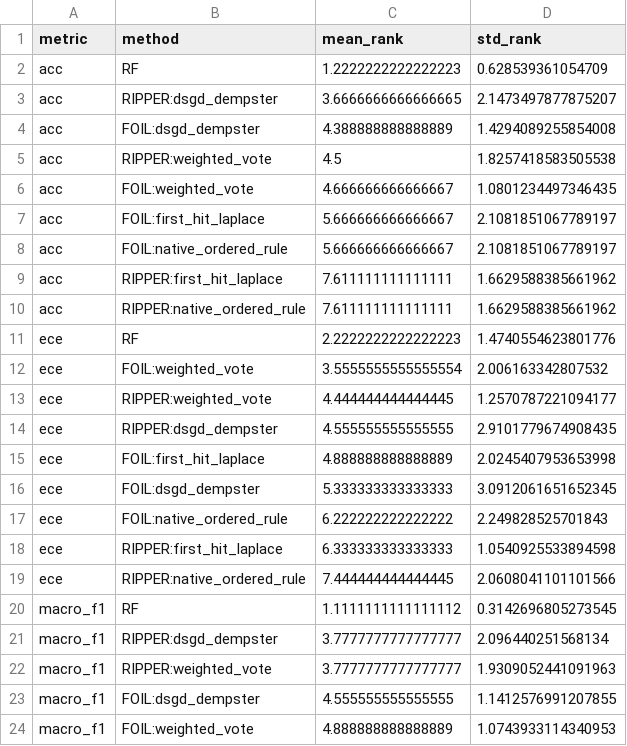
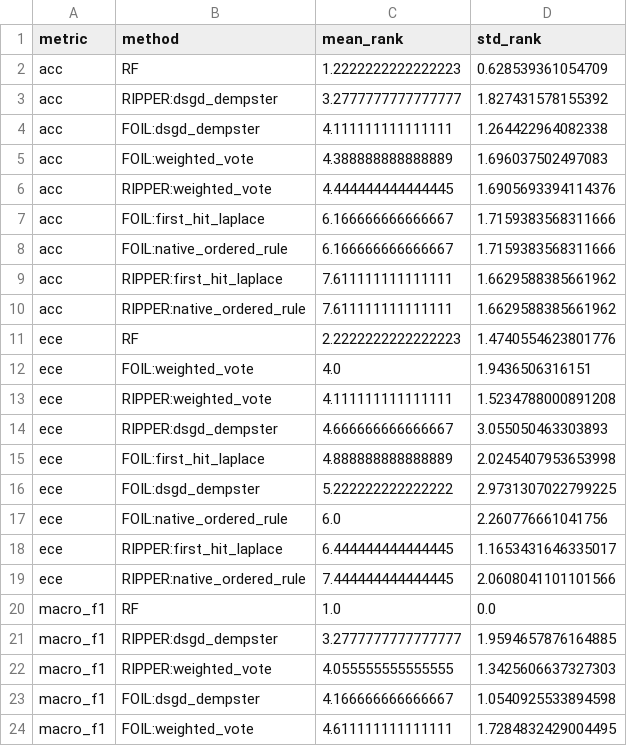
Before and after one commit to SargisVardanian/DST, a CSV file: src/results/ALL_DATASETS_evaluation_summary.csv, drawn as a sheet; only a part is shown; the diff covers the shown part only.

```diff
--- a/src/results/ALL_DATASETS_evaluation_summary.csv
+++ b/src/results/ALL_DATASETS_evaluation_summary.csv
@@ -2,8 +2,8 @@ metric,method,mean_rank,std_rank
 acc,RF,1.2222222222222223,0.628539361054709
-acc,RIPPER:dsgd_dempster,3.6666666666666665,2.1473497877875207
-acc,FOIL:dsgd_dempster,4.388888888888889,1.4294089255854008
-acc,RIPPER:weighted_vote,4.5,1.8257418583505538
-acc,FOIL:weighted_vote,4.666666666666667,1.0801234497346435
-acc,FOIL:first_hit_laplace,5.666666666666667,2.1081851067789197
-acc,FOIL:native_ordered_rule,5.666666666666667,2.1081851067789197
+acc,RIPPER:dsgd_dempster,3.2777777777777777,1.827431578155392
+acc,FOIL:dsgd_dempster,4.111111111111111,1.264422964082338
+acc,FOIL:weighted_vote,4.388888888888889,1.696037502497083
+acc,RIPPER:weighted_vote,4.444444444444445,1.6905693394114376
+acc,FOIL:first_hit_laplace,6.166666666666667,1.7159383568311666
+acc,FOIL:native_ordered_rule,6.166666666666667,1.7159383568311666
 acc,RIPPER:first_hit_laplace,7.611111111111111,1.6629588385661962
@@ -11,14 +11,14 @@ acc,RIPPER:native_ordered_rule,7.611111111111111,1.6629588385661962
 ece,RF,2.2222222222222223,1.4740554623801776
-ece,FOIL:weighted_vote,3.5555555555555554,2.006163342807532
-ece,RIPPER:weighted_vote,4.444444444444445,1.2570787221094177
-ece,RIPPER:dsgd_dempster,4.555555555555555,2.9101779674908435
+ece,FOIL:weighted_vote,4.0,1.9436506316151
+ece,RIPPER:weighted_vote,4.111111111111111,1.5234788000891208
+ece,RIPPER:dsgd_dempster,4.666666666666667,3.055050463303893
 ece,FOIL:first_hit_laplace,4.888888888888889,2.0245407953653998
-ece,FOIL:dsgd_dempster,5.333333333333333,3.0912061651652345
-ece,FOIL:native_ordered_rule,6.222222222222222,2.249828525701843
-ece,RIPPER:first_hit_laplace,6.333333333333333,1.0540925533894598
+ece,FOIL:dsgd_dempster,5.222222222222222,2.9731307022799225
+ece,FOIL:native_ordered_rule,6.0,2.260776661041756
+ece,RIPPER:first_hit_laplace,6.444444444444445,1.1653431646335017
 ece,RIPPER:native_ordered_rule,7.444444444444445,2.0608041101101566
-macro_f1,RF,1.1111111111111112,0.3142696805273545
-macro_f1,RIPPER:dsgd_dempster,3.7777777777777777,2.096440251568134
-macro_f1,RIPPER:weighted_vote,3.7777777777777777,1.9309052441091963
-macro_f1,FOIL:dsgd_dempster,4.555555555555555,1.1412576991207855
-macro_f1,FOIL:weighted_vote,4.888888888888889,1.0743933114340953
+macro_f1,RF,1.0,0.0
+macro_f1,RIPPER:dsgd_dempster,3.2777777777777777,1.9594657876164885
+macro_f1,RIPPER:weighted_vote,4.055555555555555,1.3425606637327303
+macro_f1,FOIL:dsgd_dempster,4.166666666666667,1.0540925533894598
+macro_f1,FOIL:weighted_vote,4.611111111111111,1.7284832429004495
```
Also changed, not shown: 3 added rows, 3 removed rows and 56 edited cells elsewhere in this file, src/results/ALL_DATASETS_metrics.csv, 23 other files.
